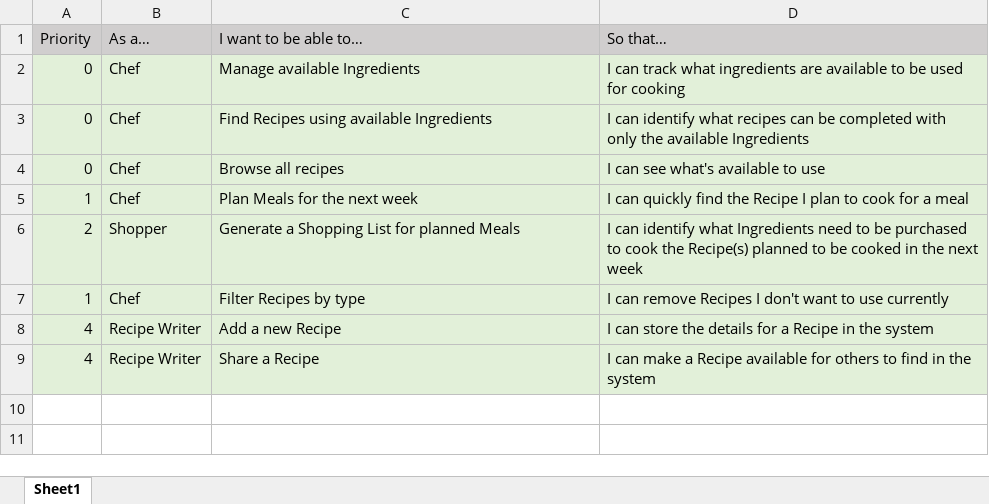
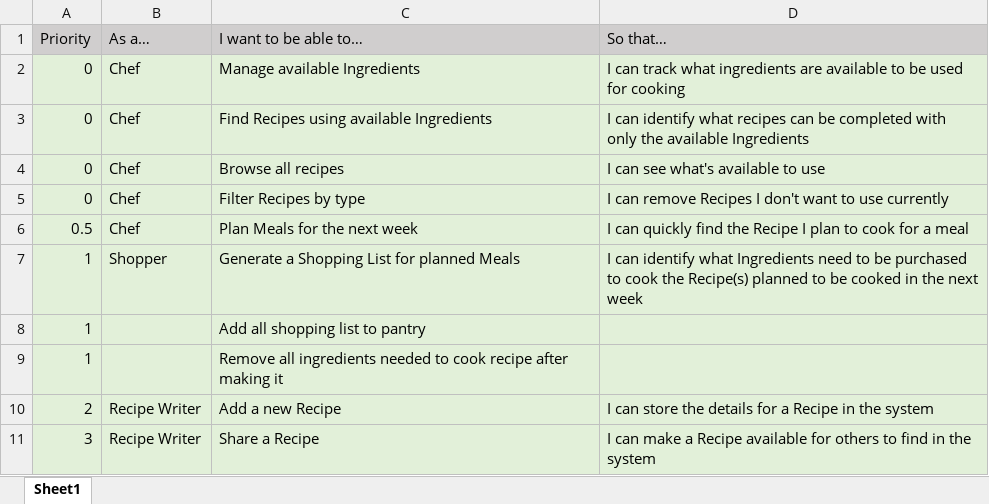
Before and after one commit to MatthewThompson35/CapstoneRecipePlanner, an Excel workbook: sprints/Product Backlog.xlsx, sheet Sheet1, drawn as a sheet; values as stored, in another font and other column widths than the file's, no borders; removed rows and columns are numbered as before the commit, all else as after; the diff names each change by its address in the sheet, - before the commit and + after, or states it on an @@ line.

```diff
--- a/sprints/Product Backlog.xlsx (sheet Sheet1)
+++ b/sprints/Product Backlog.xlsx (sheet Sheet1)
+row 5: 0 | Chef | Filter Recipes by type | I can remove Recipes I don't want to use currently
-A6 (Priority): 1
+A6 (Priority): 0.5
-A7 (Priority): 2
+A7 (Priority): 1
-row 7: 1 | Chef | Filter Recipes by type | I can remove Recipes I don't want to use currently
+row 8: 1 |  | Add all shopping list to pantry
+row 9: 1 |  | Remove all ingredients needed to cook recipe after making it
-A10 (Priority): 4
+A10 (Priority): 2
-A11 (Priority): 4
+A11 (Priority): 3
```
Also changed, not shown: sprints/Sprint 3/Sprint 3 Backlog - Burndown.xlsx, 3 other files.
